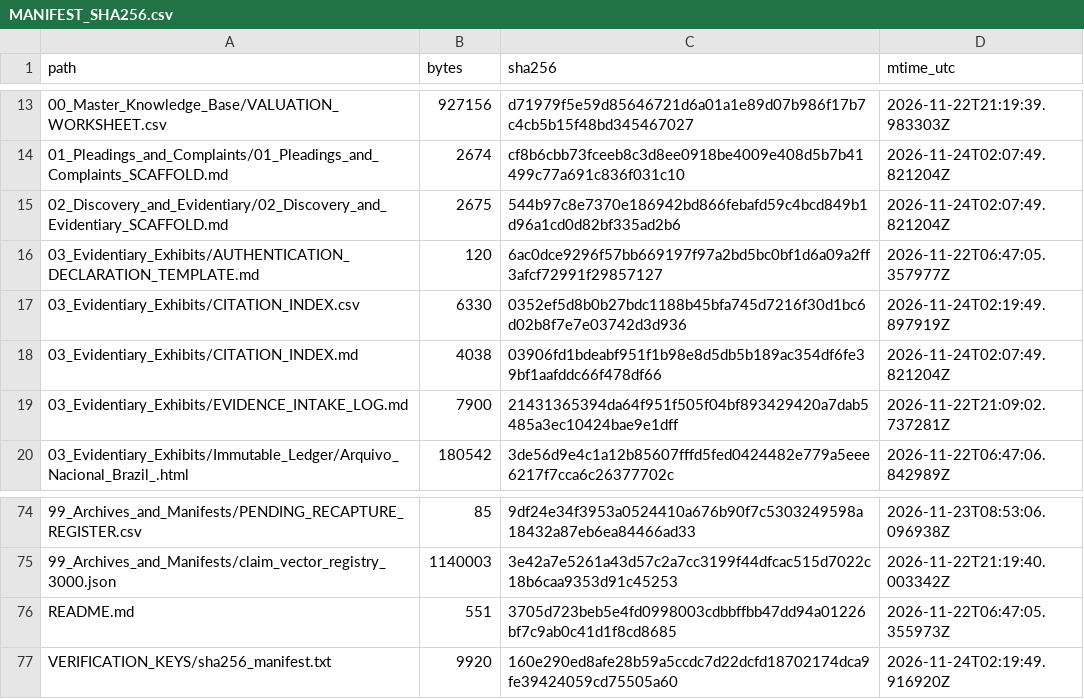
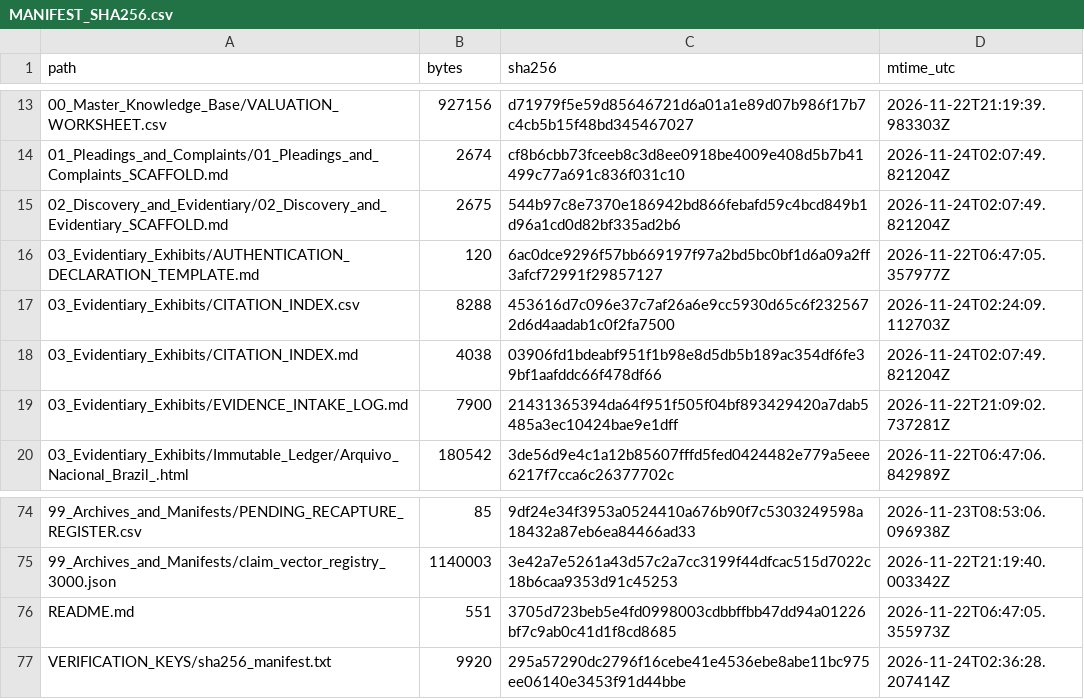
Before and after one commit to GlobalRestitutionAlliance/african-american-br-reparations-master-litigation, a CSV file: 99_Archives_and_Manifests/MANIFEST_SHA256.csv, drawn as a sheet; only a part is shown, gaps mark what is left out.

```diff
--- a/99_Archives_and_Manifests/MANIFEST_SHA256.csv
+++ b/99_Archives_and_Manifests/MANIFEST_SHA256.csv
@@ -16,3 +16,3 @@ path,bytes,sha256,mtime_utc
 03_Evidentiary_Exhibits/AUTHENTICATION_DECLARATION_TEMPLATE.md,120,6ac0dce9296f57bb669197f97a2bd5bc0bf1d6a09a2ff3afcf72991f29857127,2026-11-22T06:47:05.357977Z
-03_Evidentiary_Exhibits/CITATION_INDEX.csv,6330,0352ef5d8b0b27bdc1188b45bfa745d7216f30d1bc6d02b8f7e7e03742d3d936,2026-11-24T02:19:49.897919Z
+03_Evidentiary_Exhibits/CITATION_INDEX.csv,8288,453616d7c096e37c7af26a6e9cc5930d65c6f2325672d6d4aadab1c0f2fa7500,2026-11-24T02:24:09.112703Z
 03_Evidentiary_Exhibits/CITATION_INDEX.md,4038,03906fd1bdeabf951f1b98e8d5db5b189ac354df6fe39bf1aafddc66f478df66,2026-11-24T02:07:49.821204Z
@@ -76,2 +76,2 @@ path,bytes,sha256,mtime_utc
 README.md,551,3705d723beb5e4fd0998003cdbbffbb47dd94a01226bf7c9ab0c41d1f8cd8685,2026-11-22T06:47:05.355973Z
-VERIFICATION_KEYS/sha256_manifest.txt,9920,160e290ed8afe28b59a5ccdc7d22dcfd18702174dca9fe39424059cd75505a60,2026-11-24T02:19:49.916920Z
+VERIFICATION_KEYS/sha256_manifest.txt,9920,295a57290dc2796f16cebe41e4536ebe8abe11bc975ee06140e3453f91d44bbe,2026-11-24T02:36:28.207414Z
```
Also changed, not shown: 03_Evidentiary_Exhibits/CITATION_INDEX.csv, 1 other file.
